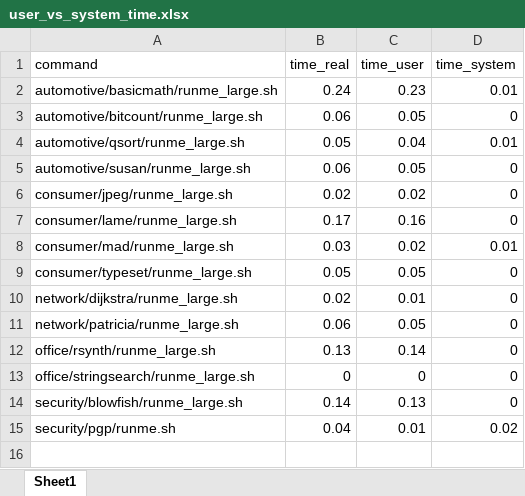
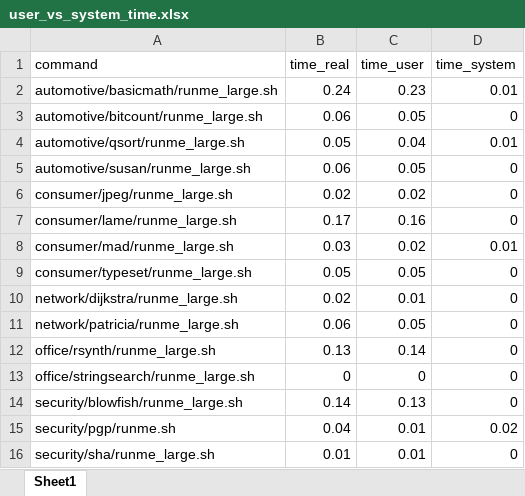
Before and after one commit to ekut-es/mibench, an Excel workbook: results/user_vs_system_time.xlsx, sheet Sheet1, drawn as a sheet; values as stored, in another font and other column widths than the file's, no borders; the diff names each change by its address in the sheet, - before the commit and + after, or states it on an @@ line.

Commit message:
Added results of security/sha.

```diff
--- a/results/user_vs_system_time.xlsx (sheet Sheet1)
+++ b/results/user_vs_system_time.xlsx (sheet Sheet1)
+row 16: security/sha/runme_large.sh | 0.01 | 0.01 | 0
```
